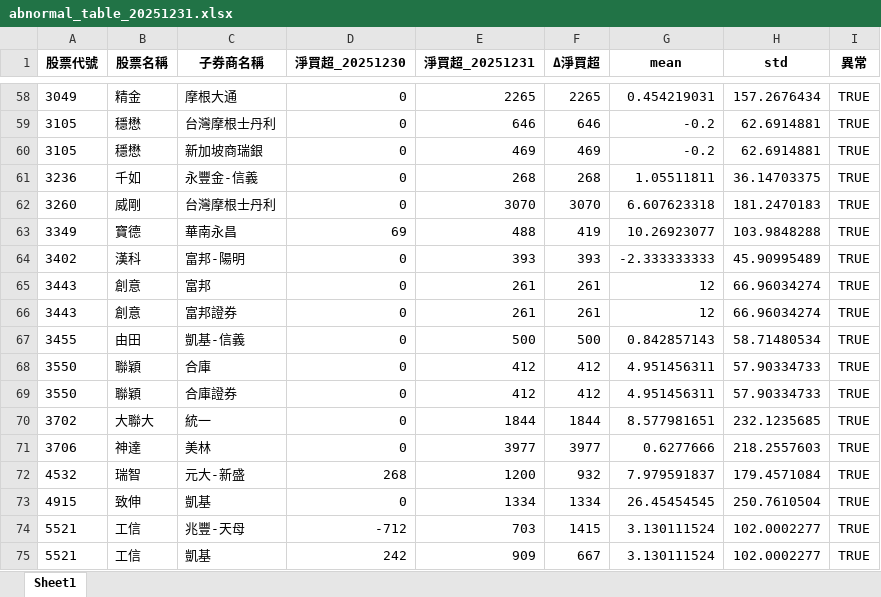
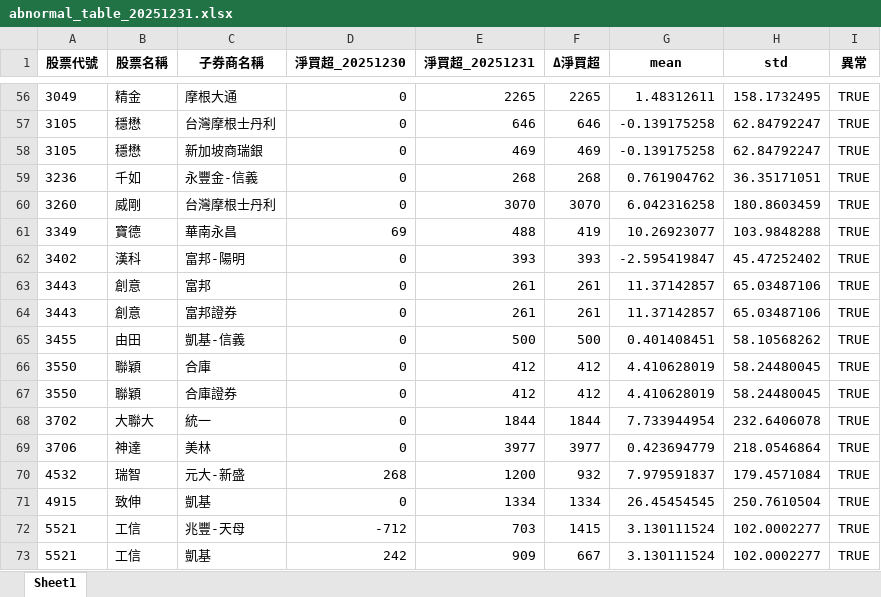
Before and after one commit to fangnina666/stock_daily, an Excel workbook: reports/abnormal_table_20251231.xlsx, sheet Sheet1, drawn as a sheet; only a part is shown, gaps mark what is left out; values as stored, in another font and other column widths than the file's, no borders; addresses are those after the commit; the diff covers the shown part only; the diff names each change by its address in the sheet, - before the commit and + after, or states it on an @@ line.

```diff
--- a/reports/abnormal_table_20251231.xlsx (sheet Sheet1)
+++ b/reports/abnormal_table_20251231.xlsx (sheet Sheet1)
-G56 (mean): 0.454219031
+G56 (mean): 1.48312611
-H56 (std): 157.2676434
+H56 (std): 158.1732495
-G57:G58 (mean): -0.2
+G57:G58 (mean): -0.139175258
-H57:H58 (std): 62.6914881
+H57:H58 (std): 62.84792247
-G59 (mean): 1.05511811
+G59 (mean): 0.761904762
-H59 (std): 36.14703375
+H59 (std): 36.35171051
-G60 (mean): 6.607623318
+G60 (mean): 6.042316258
-H60 (std): 181.2470183
+H60 (std): 180.8603459
-G62 (mean): -2.333333333
+G62 (mean): -2.595419847
-H62 (std): 45.90995489
+H62 (std): 45.47252402
-G63:G64 (mean): 12
+G63:G64 (mean): 11.37142857
-H63:H64 (std): 66.96034274
+H63:H64 (std): 65.03487106
-G65 (mean): 0.842857143
+G65 (mean): 0.401408451
-H65 (std): 58.71480534
+H65 (std): 58.10568262
-G66:G67 (mean): 4.951456311
+G66:G67 (mean): 4.410628019
-H66:H67 (std): 57.90334733
+H66:H67 (std): 58.24480045
-G68 (mean): 8.577981651
+G68 (mean): 7.733944954
-H68 (std): 232.1235685
+H68 (std): 232.6406078
-G69 (mean): 0.6277666
+G69 (mean): 0.423694779
-H69 (std): 218.2557603
+H69 (std): 218.0546864
```
Also changed, not shown: 4 added rows, 6 removed rows and 106 edited cells elsewhere in this sheet, 2 other files.
